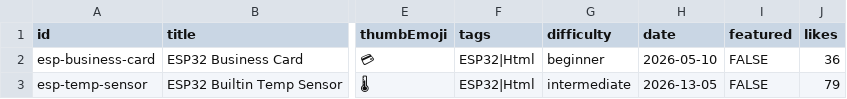
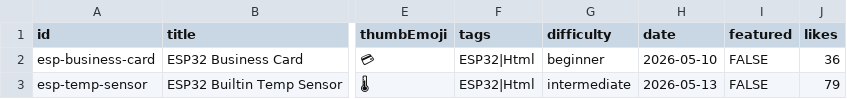
Before and after one commit to enginyears/portfoilio, a CSV file: projects.csv, drawn as a sheet; only a part is shown, gaps mark what is left out; the diff names each change by its address in the sheet, - before the commit and + after, or states it on an @@ line.

Commit message:
Update projects.csv

```diff
--- a/projects.csv
+++ b/projects.csv
-H3 (date): 2026-13-05
+H3 (date): 2026-05-13
```
